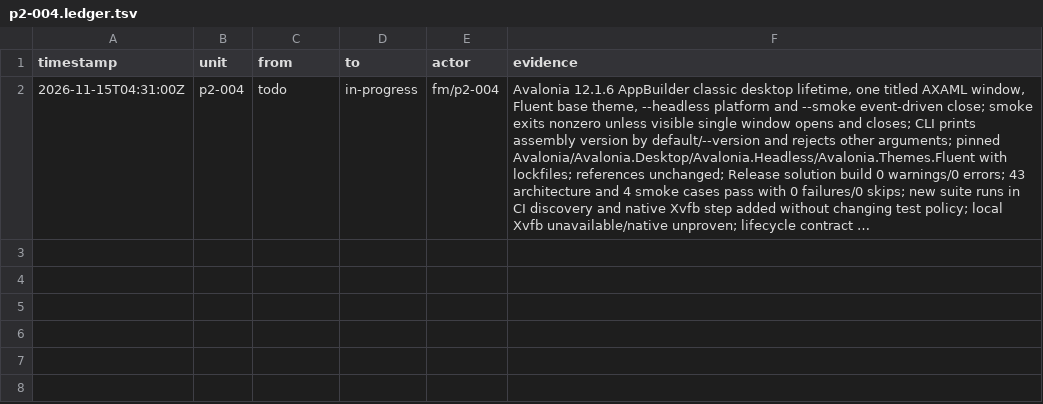
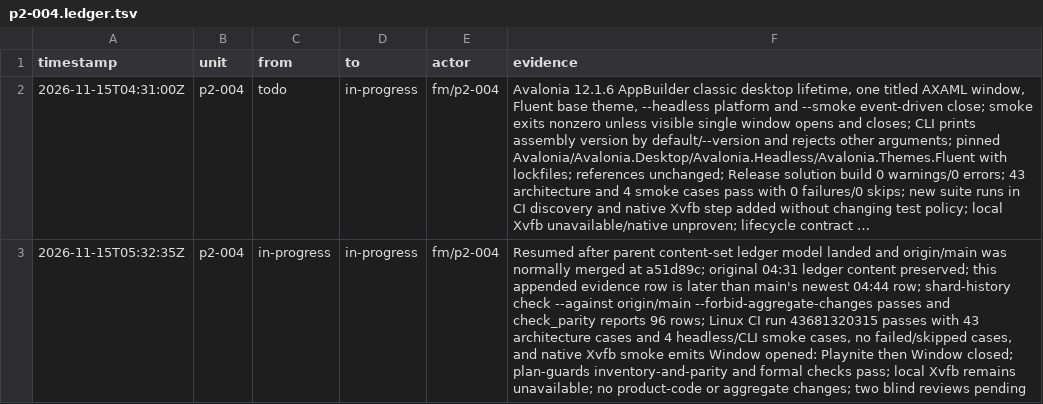
Before and after one commit to seanburkes/playnite-linux, a TSV file: docs/port/units/p2-004.ledger.tsv, drawn as a sheet; long unchanged cells end in …; the diff names each change by its address in the sheet, - before the commit and + after, or states it on an @@ line.

Commit message:
Record p2-004 resumption and successful native CI smoke

```diff
--- a/docs/port/units/p2-004.ledger.tsv
+++ b/docs/port/units/p2-004.ledger.tsv
+row 3: 2026-11-15T05:32:35Z | p2-004 | in-progress | in-progress | fm/p2-004 | Resumed after parent content-set ledger model landed and origin/main was normally merged at a51d89c; original 04:31 ledger content preserved; this appended evidence row is later than main's newest 04:44 row; shard-history check --against origin/main --forbid-aggregate-changes passes and check_parity reports 96 rows; Linux CI run 43681320315 passes with 43 architecture cases and 4 headless/CLI smoke cases, no failed/skipped cases, and native Xvfb smoke emits Window opened: Playnite then Window closed; plan-guards inventory-and-parity and formal checks pass; local Xvfb remains unavailable; no product-code or aggregate changes; two blind reviews pending
```
Also changed, not shown: docs/port/units/p2-004.queue.tsv.
